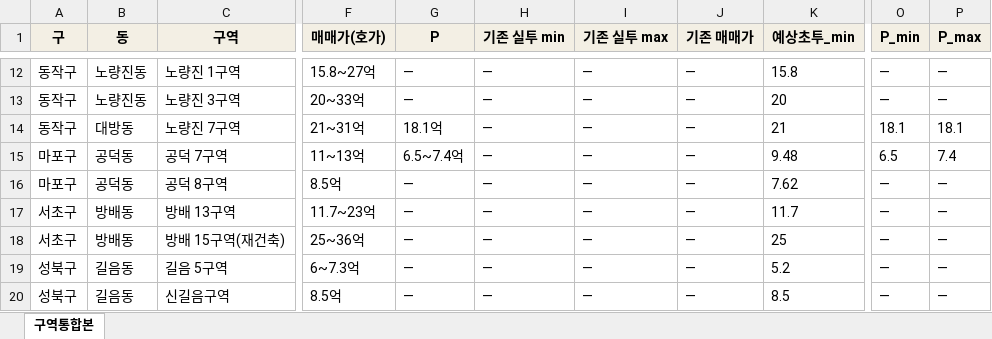
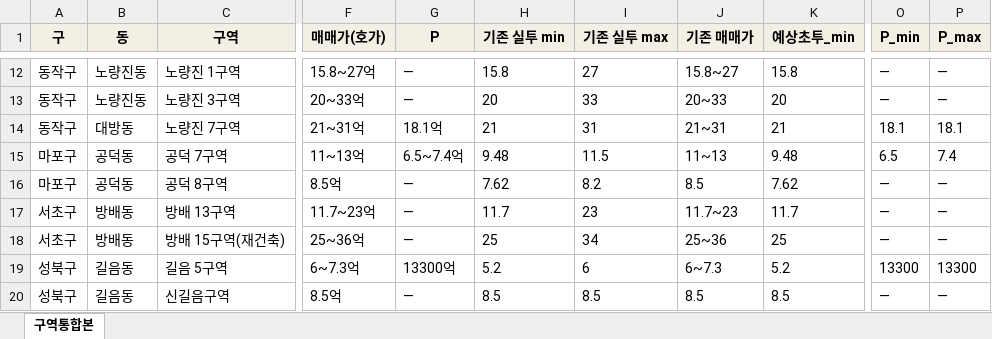
Before and after one commit to luca-prop/SeedFit_App, an Excel workbook: data/reports/zone_rollup_260823.xlsx, sheet 구역통합본, drawn as a sheet; only a part is shown, gaps mark what is left out; values as stored, in another font and other column widths than the file's, no borders; the diff covers the shown part only; the diff names each change by its address in the sheet, - before the commit and + after, or states it on an @@ line.

```diff
--- a/data/reports/zone_rollup_260823.xlsx (sheet 구역통합본)
+++ b/data/reports/zone_rollup_260823.xlsx (sheet 구역통합본)
-H12 (기존 실투 min): —
+H12 (기존 실투 min): 15.8
-I12 (기존 실투 max): —
+I12 (기존 실투 max): 27
-J12 (기존 매매가): —
+J12 (기존 매매가): 15.8~27
-H13 (기존 실투 min): —
+H13 (기존 실투 min): 20
-I13 (기존 실투 max): —
+I13 (기존 실투 max): 33
-J13 (기존 매매가): —
+J13 (기존 매매가): 20~33
-H14 (기존 실투 min): —
+H14 (기존 실투 min): 21
-I14 (기존 실투 max): —
+I14 (기존 실투 max): 31
-J14 (기존 매매가): —
+J14 (기존 매매가): 21~31
-H15 (기존 실투 min): —
+H15 (기존 실투 min): 9.48
-I15 (기존 실투 max): —
+I15 (기존 실투 max): 11.5
-J15 (기존 매매가): —
+J15 (기존 매매가): 11~13
-H16 (기존 실투 min): —
+H16 (기존 실투 min): 7.62
-I16 (기존 실투 max): —
+I16 (기존 실투 max): 8.2
-J16 (기존 매매가): —
+J16 (기존 매매가): 8.5
-H17 (기존 실투 min): —
+H17 (기존 실투 min): 11.7
-I17 (기존 실투 max): —
+I17 (기존 실투 max): 23
-J17 (기존 매매가): —
+J17 (기존 매매가): 11.7~23
-H18 (기존 실투 min): —
+H18 (기존 실투 min): 25
-I18 (기존 실투 max): —
+I18 (기존 실투 max): 34
-J18 (기존 매매가): —
+J18 (기존 매매가): 25~36
-G19 (P): —
+G19 (P): 13300억
-H19 (기존 실투 min): —
+H19 (기존 실투 min): 5.2
-I19 (기존 실투 max): —
+I19 (기존 실투 max): 6
-J19 (기존 매매가): —
+J19 (기존 매매가): 6~7.3
-O19 (P_min): —
+O19 (P_min): 13300
-P19 (P_max): —
+P19 (P_max): 13300
-H20 (기존 실투 min): —
+H20 (기존 실투 min): 8.5
-I20 (기존 실투 max): —
+I20 (기존 실투 max): 8.5
-J20 (기존 매매가): —
+J20 (기존 매매가): 8.5
```
Also changed, not shown: 152 edited cells elsewhere in this sheet, 11 other files.
